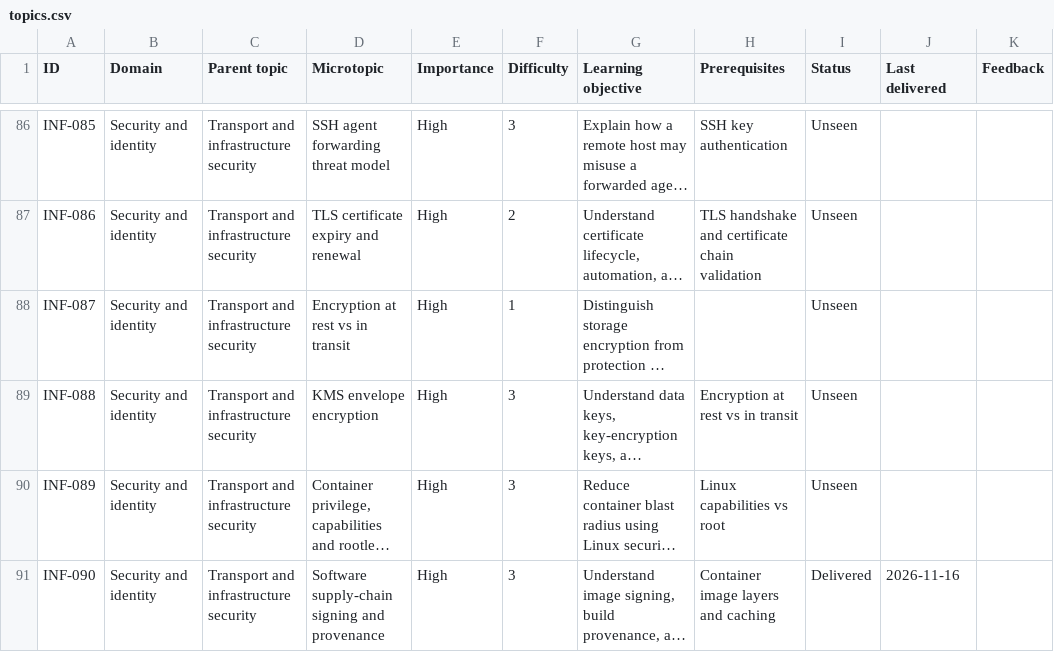
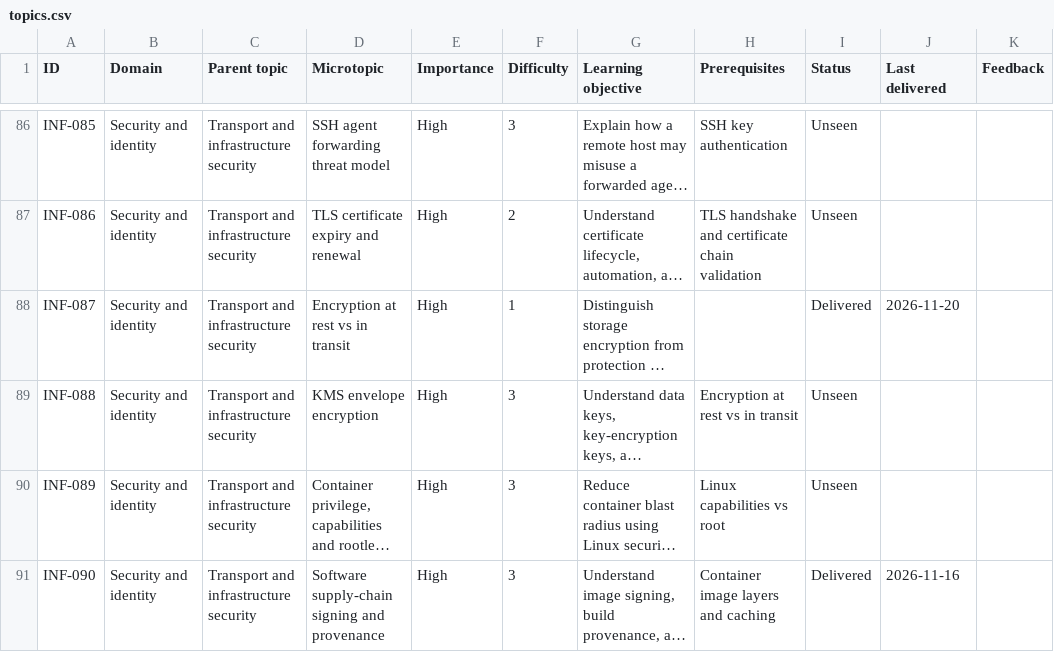
Before and after one commit to navkaransingh011/infra-knowledge-drops, a CSV file: topics.csv, drawn as a sheet; only a part is shown, gaps mark what is left out; long unchanged cells end in …; the diff names each change by its address in the sheet, - before the commit and + after, or states it on an @@ line.

```diff
--- a/topics.csv
+++ b/topics.csv
-I88 (Status): Unseen
+I88 (Status): Delivered
-J88 (Last delivered): (empty)
+J88 (Last delivered): 2026-11-20
```
Also changed, not shown: history.csv, 1 other file.
